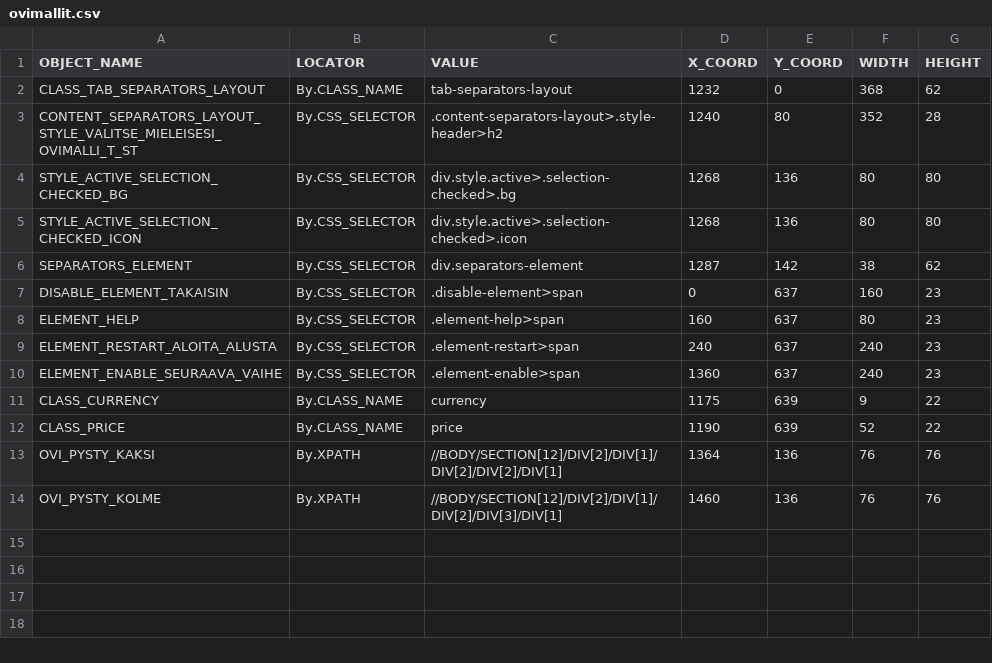
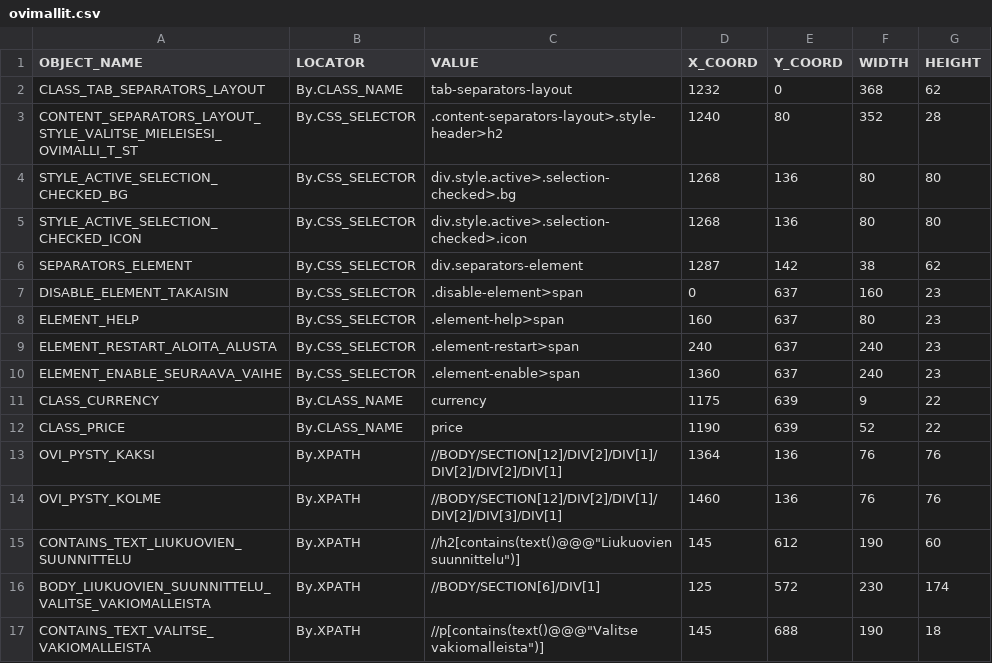
Before and after one commit to helttu/slideco-tests, a CSV file: qauto_deco/pagemodel/ovimallit.csv, drawn as a sheet.

```diff
--- a/qauto_deco/pagemodel/ovimallit.csv
+++ b/qauto_deco/pagemodel/ovimallit.csv
@@ -14 +14,4 @@ OVI_PYSTY_KAKSI,By.XPATH,//BODY/SECTION[12]/DIV[2]/DIV[1]/DIV[2]/DIV[2]/DIV[1],1
 OVI_PYSTY_KOLME,By.XPATH,//BODY/SECTION[12]/DIV[2]/DIV[1]/DIV[2]/DIV[3]/DIV[1],1460,136,76,76
+CONTAINS_TEXT_LIUKUOVIEN_SUUNNITTELU,By.XPATH,//h2[contains(text()@@@"Liukuovien suunnittelu")],145,612,190,60
+BODY_LIUKUOVIEN_SUUNNITTELU_VALITSE_VAKIOMALLEISTA,By.XPATH,//BODY/SECTION[6]/DIV[1],125,572,230,174
+CONTAINS_TEXT_VALITSE_VAKIOMALLEISTA,By.XPATH,//p[contains(text()@@@"Valitse vakiomalleista")],145,688,190,18
```
Also changed, not shown: qauto_deco/pagemodel/liukovet_profiili.csv, qauto_deco/pagemodel/pintamateriaalit.csv, 7 other files.
